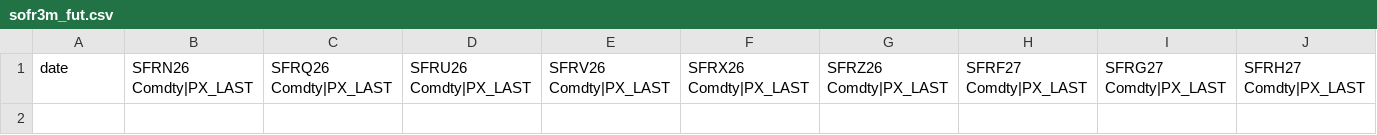
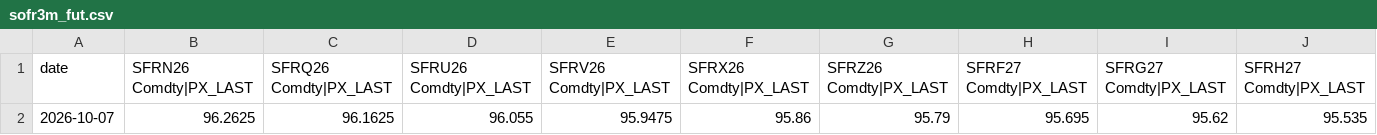
Before and after one commit to adrianchiu1/stir, a CSV file: data/market/usd/2026/sofr3m_fut.csv, drawn as a sheet; only a part is shown; rows hold the shown columns only; the diff names each change by its address in the sheet, - before the commit and + after, or states it on an @@ line.

```diff
--- a/data/market/usd/2026/sofr3m_fut.csv
+++ b/data/market/usd/2026/sofr3m_fut.csv
+row 2: 2026-10-07 | 96.2625 | 96.1625 | 96.055 | 95.9475 | 95.86 | 95.79 | 95.695 | 95.62 | 95.535
```
Also changed, not shown: data/market/usd/2019/ed_fut.csv, data/market/usd/2019/ff_fut.csv, 14 other files.
